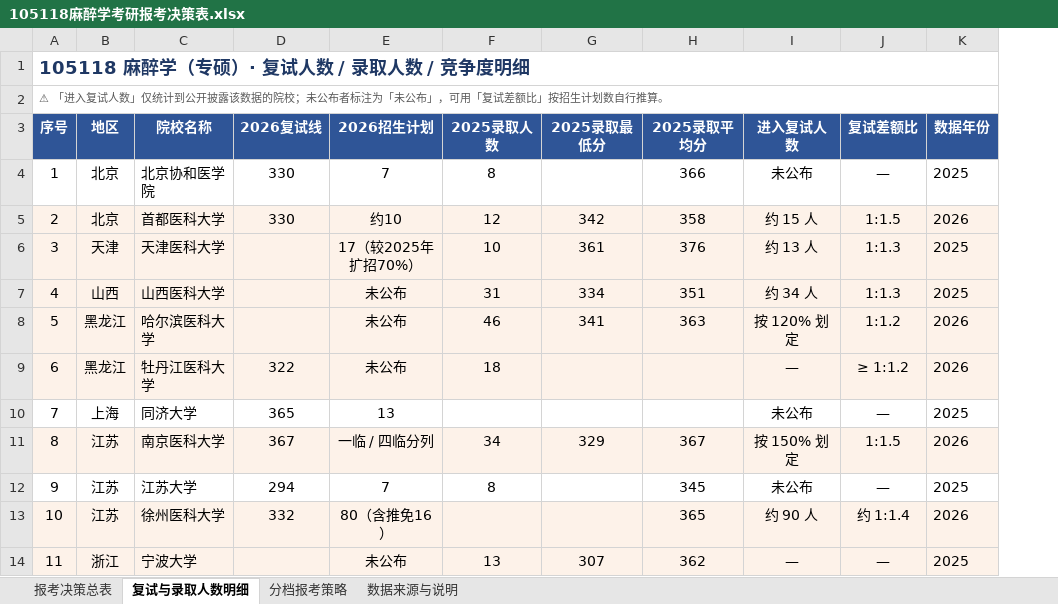
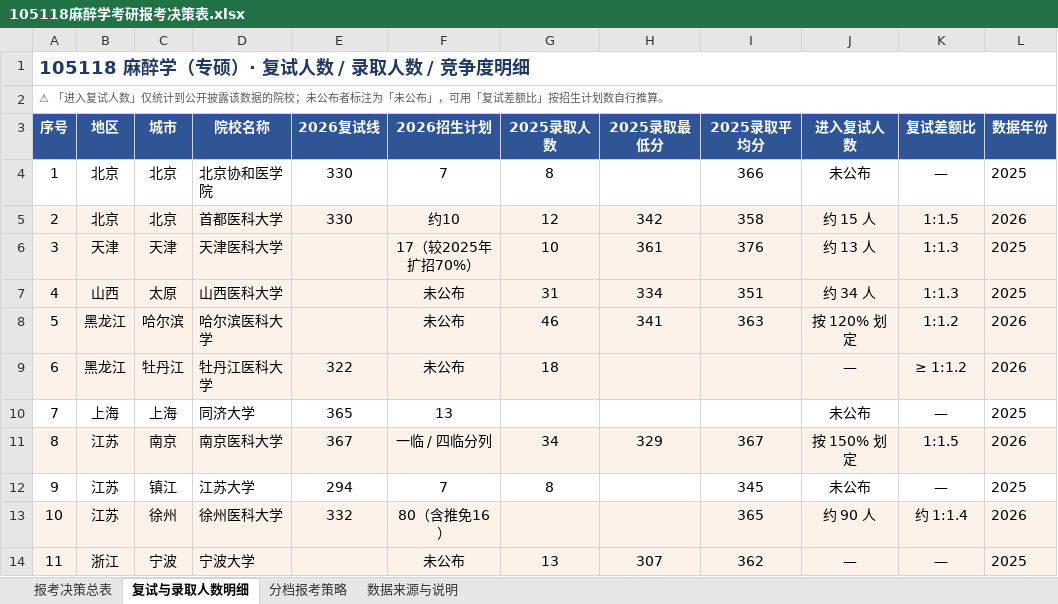
Before and after one commit to LAZYKIDZzz/kaoyan-105118-anesthesia-postgrad, an Excel workbook: 105118麻醉学考研报考决策表.xlsx, sheet 复试与录取人数明细, drawn as a sheet; only a part is shown; values as stored, in another font and other column widths than the file's, no borders; the diff names each change by its address in the sheet, - before the commit and + after, or states it on an @@ line.

```diff
--- a/105118麻醉学考研报考决策表.xlsx (sheet 复试与录取人数明细)
+++ b/105118麻醉学考研报考决策表.xlsx (sheet 复试与录取人数明细)
+column C (城市), rows 4-14: 北京 | 北京 | 天津 | 太原 | 哈尔滨 | 牡丹江 | 上海 | 南京 | 镇江 | 徐州 | 宁波
```
Also changed, not shown: sheet 报考决策总表, sheet 数据来源与说明, 105118麻醉学考研三年数据统计表.xlsx, 19 other files.
